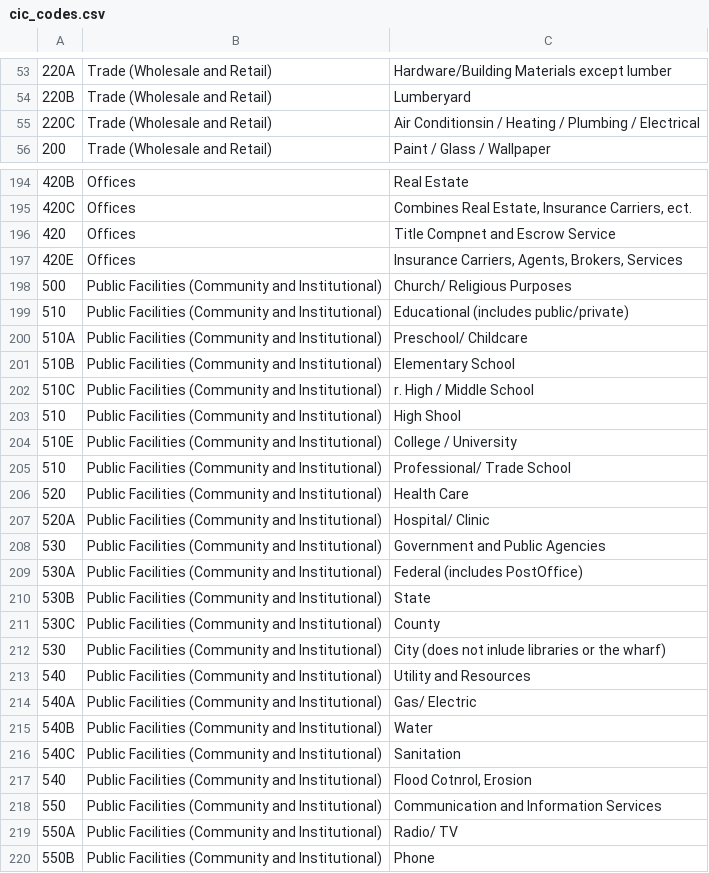
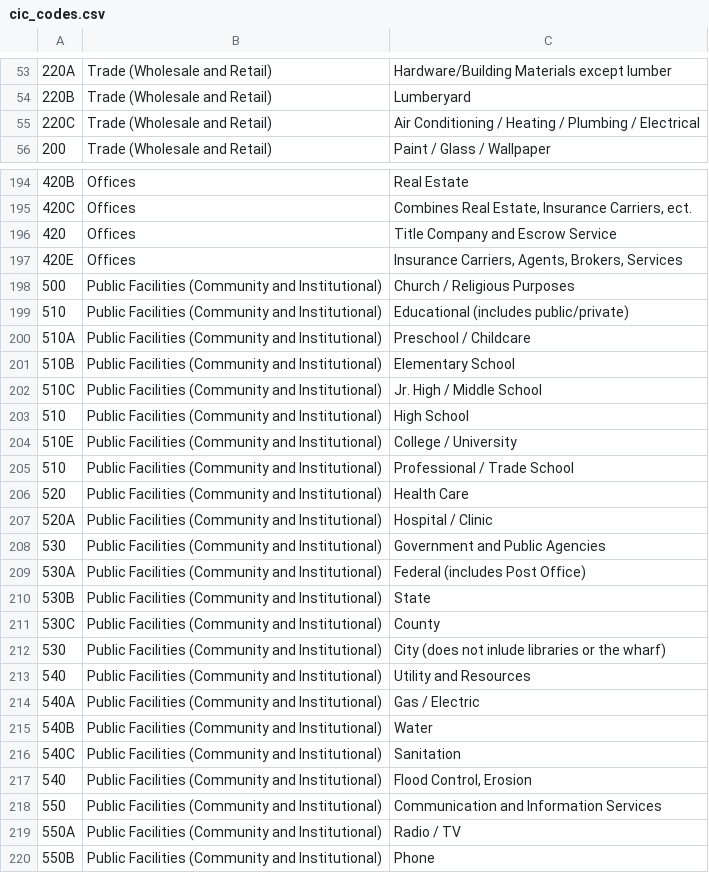
Before and after one commit to codeforamerica/opencounter, a CSV file: app/assets/csv/cic_codes.csv, drawn as a sheet; only a part is shown, gaps mark what is left out; the diff covers the shown part only; the diff names each change by its address in the sheet, - before the commit and + after, or states it on an @@ line.

Commit message:
Update CIC Codes

```diff
--- a/app/assets/csv/cic_codes.csv
+++ b/app/assets/csv/cic_codes.csv
-C55: Air Conditionsin / Heating…
+C55: Air Conditioning / Heating…
-C196: Title Compnet and Escrow Service
+C196: Title Company and Escrow Service
-C198: Church/ Religious Purposes
+C198: Church / Religious Purposes
-C200: Preschool/ Childcare
+C200: Preschool / Childcare
-C202: r. High / Middle School
+C202: Jr. High / Middle School
-C203: High Shool
+C203: High School
-C205: Professional/ Trade School
+C205: Professional / Trade School
-C207: Hospital/ Clinic
+C207: Hospital / Clinic
-C209: Federal (includes PostOffice)
+C209: Federal (includes Post Office)
-C214: Gas/ Electric
+C214: Gas / Electric
-C217: Flood Cotnrol, Erosion
+C217: Flood Control, Erosion
-C219: Radio/ TV
+C219: Radio / TV
```
Also changed, not shown: 33 edited cells elsewhere in this file.
